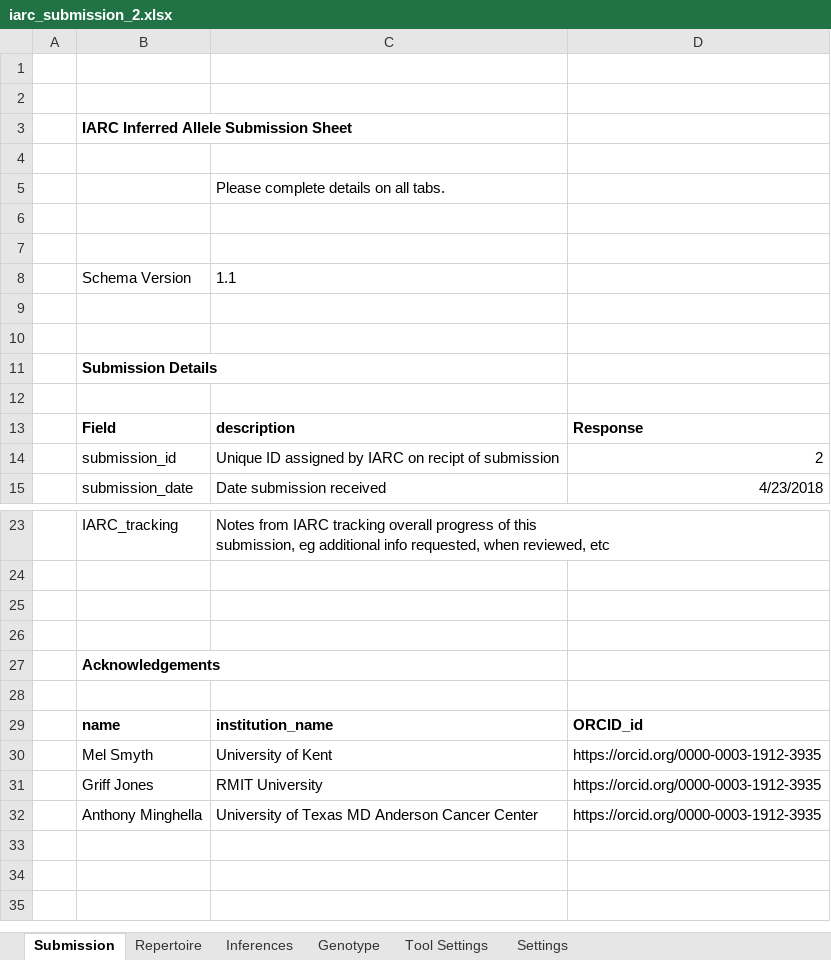
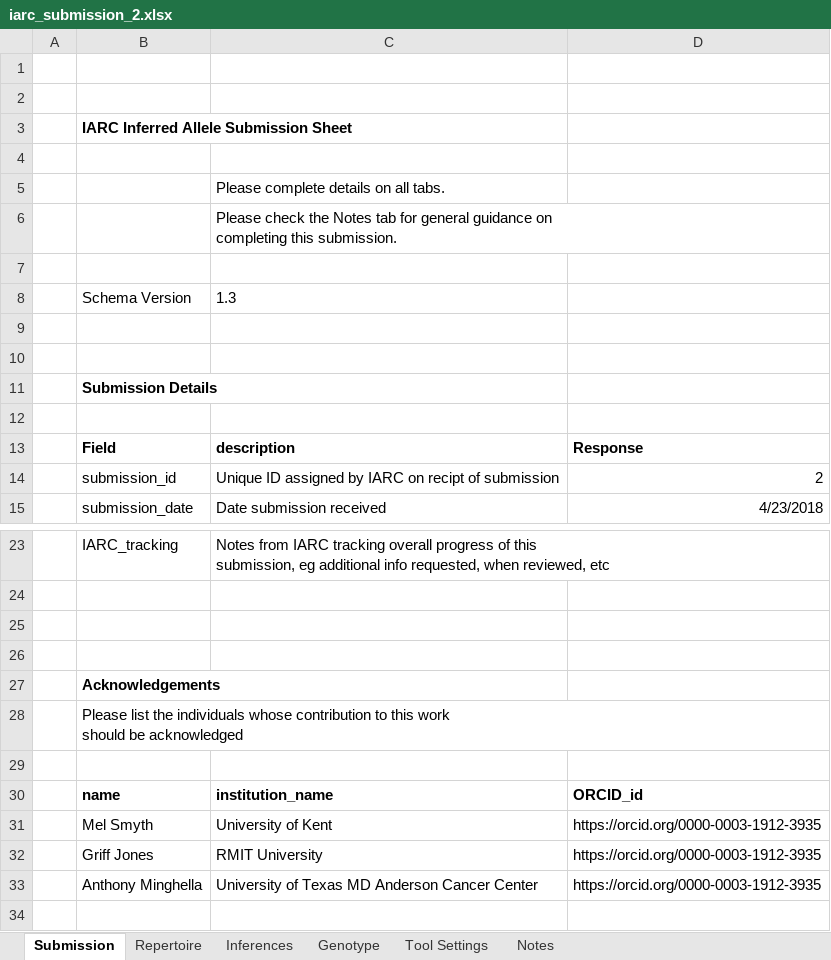
Before and after one commit to williamdlees/gldb-website, an Excel workbook: build/static/submissions/iarc_submission_2.xlsx, sheet Submission, drawn as a sheet; only a part is shown, gaps mark what is left out; the shorter side is filled out with more unchanged rows; values as stored, in another font and other column widths than the file's, no borders; removed rows and columns are numbered as before the commit, all else as after; ↵ is a line break in a cell; the diff names each change by its address in the sheet, - before the commit and + after, or states it on an @@ line.

Commit message:
Changes for new schema version

```diff
--- a/build/static/submissions/iarc_submission_2.xlsx (sheet Submission)
+++ b/build/static/submissions/iarc_submission_2.xlsx (sheet Submission)
-sheet tab: Settings
+sheet tab: Notes
+row 6:  |  | Please check the Notes tab for general guidance on ↵ completing this submission.
-row 8: (empty)
+row 8:  | Schema Version | 1.3
-row 8:  | Schema Version | 1.1
+row 28:  | Please list the individuals whose contribution to this work ↵ should be acknowledged
```
Also changed, not shown: sheet Notes, sheet Genotype, sheet Inferences, sheet Repertoire, sheet Tool Settings, build/static/sequences/inferred_sequence_1.xlsx, build/static/sequences/inferred_sequence_2.xlsx, 13 other files.
